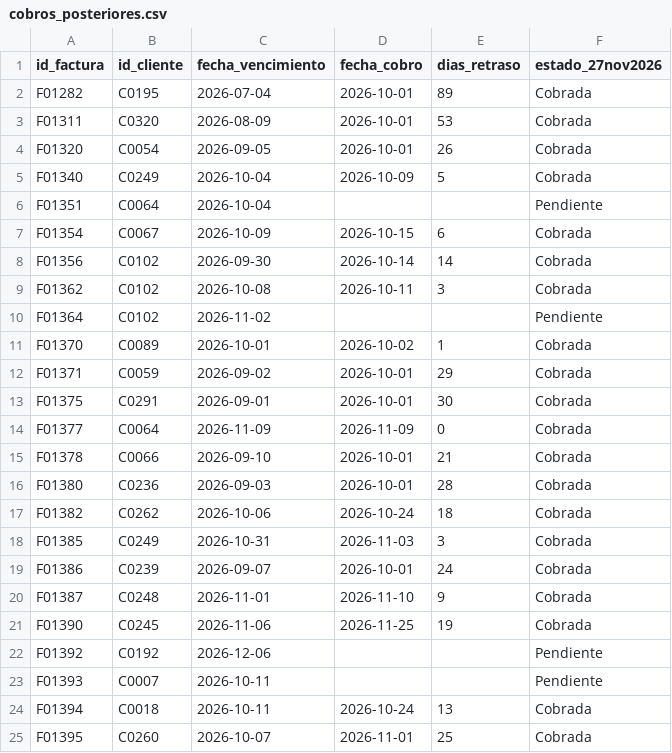
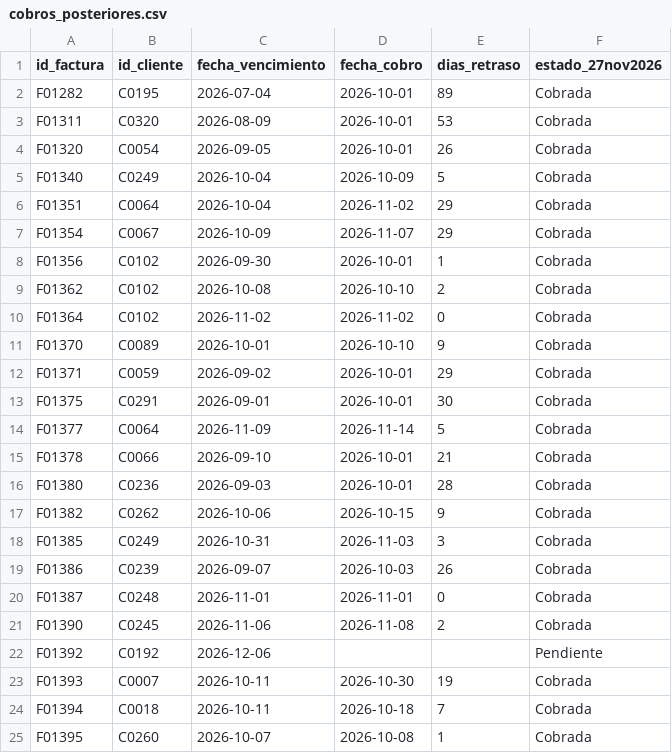
Before and after one commit to silviagomessgm-oss/meridiano-motor, a CSV file: tablas_ampliadas/cobros_posteriores.csv, drawn as a sheet; only a part is shown; the diff covers the shown part only.

```diff
--- a/tablas_ampliadas/cobros_posteriores.csv
+++ b/tablas_ampliadas/cobros_posteriores.csv
@@ -5,21 +5,21 @@ F01320,C0054,2026-09-05,2026-10-01,26,Cobrada
 F01340,C0249,2026-10-04,2026-10-09,5,Cobrada
-F01351,C0064,2026-10-04,,,Pendiente
-F01354,C0067,2026-10-09,2026-10-15,6,Cobrada
-F01356,C0102,2026-09-30,2026-10-14,14,Cobrada
-F01362,C0102,2026-10-08,2026-10-11,3,Cobrada
-F01364,C0102,2026-11-02,,,Pendiente
-F01370,C0089,2026-10-01,2026-10-02,1,Cobrada
+F01351,C0064,2026-10-04,2026-11-02,29,Cobrada
+F01354,C0067,2026-10-09,2026-11-07,29,Cobrada
+F01356,C0102,2026-09-30,2026-10-01,1,Cobrada
+F01362,C0102,2026-10-08,2026-10-10,2,Cobrada
+F01364,C0102,2026-11-02,2026-11-02,0,Cobrada
+F01370,C0089,2026-10-01,2026-10-10,9,Cobrada
 F01371,C0059,2026-09-02,2026-10-01,29,Cobrada
 F01375,C0291,2026-09-01,2026-10-01,30,Cobrada
-F01377,C0064,2026-11-09,2026-11-09,0,Cobrada
+F01377,C0064,2026-11-09,2026-11-14,5,Cobrada
 F01378,C0066,2026-09-10,2026-10-01,21,Cobrada
 F01380,C0236,2026-09-03,2026-10-01,28,Cobrada
-F01382,C0262,2026-10-06,2026-10-24,18,Cobrada
+F01382,C0262,2026-10-06,2026-10-15,9,Cobrada
 F01385,C0249,2026-10-31,2026-11-03,3,Cobrada
-F01386,C0239,2026-09-07,2026-10-01,24,Cobrada
-F01387,C0248,2026-11-01,2026-11-10,9,Cobrada
-F01390,C0245,2026-11-06,2026-11-25,19,Cobrada
+F01386,C0239,2026-09-07,2026-10-03,26,Cobrada
+F01387,C0248,2026-11-01,2026-11-01,0,Cobrada
+F01390,C0245,2026-11-06,2026-11-08,2,Cobrada
 F01392,C0192,2026-12-06,,,Pendiente
-F01393,C0007,2026-10-11,,,Pendiente
-F01394,C0018,2026-10-11,2026-10-24,13,Cobrada
-F01395,C0260,2026-10-07,2026-11-01,25,Cobrada
+F01393,C0007,2026-10-11,2026-10-30,19,Cobrada
+F01394,C0018,2026-10-11,2026-10-18,7,Cobrada
+F01395,C0260,2026-10-07,2026-10-08,1,Cobrada
```
Also changed, not shown: 53 edited cells elsewhere in this file, tablas_ampliadas/fact_campanas.csv, 6 other files.
